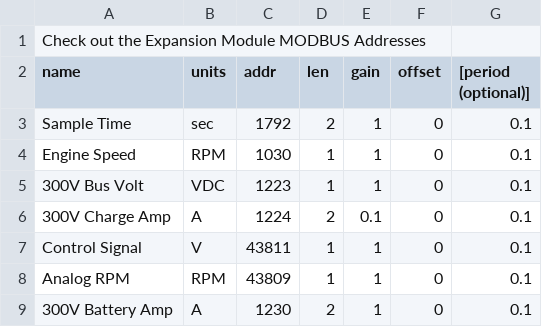
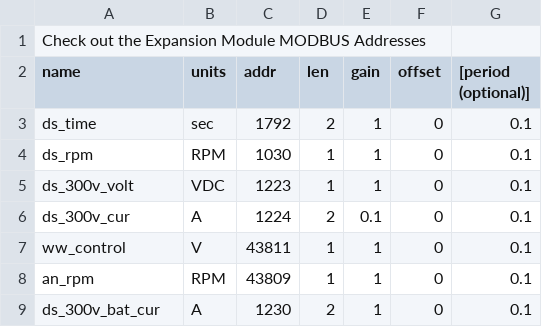
Before and after one commit to BillMarty/PPI_Cdocs, a CSV file: PythonTools/logger/cur_rpm.csv, drawn as a sheet.

```diff
--- a/PythonTools/logger/cur_rpm.csv
+++ b/PythonTools/logger/cur_rpm.csv
@@ -2,8 +2,8 @@ Check out the Expansion Module MODBUS Addresses,,,,,
 name,units,addr,len,gain,offset,[period (optional)]
-Sample Time,sec,1792,2,1,0,0.1
-Engine Speed,RPM,1030,1,1,0,0.1
-300V Bus Volt,VDC,1223,1,1,0,0.1
-300V Charge Amp,A,1224,2,0.1,0,0.1
-Control Signal,V,43811,1,1,0,0.1
-Analog RPM,RPM,43809,1,1,0,0.1
-300V Battery Amp,A,1230,2,1,0,0.1
+ds_time,sec,1792,2,1,0,0.1
+ds_rpm,RPM,1030,1,1,0,0.1
+ds_300v_volt,VDC,1223,1,1,0,0.1
+ds_300v_cur,A,1224,2,0.1,0,0.1
+ww_control,V,43811,1,1,0,0.1
+an_rpm,RPM,43809,1,1,0,0.1
+ds_300v_bat_cur,A,1230,2,1,0,0.1
```
Also changed, not shown: 9 other files.
